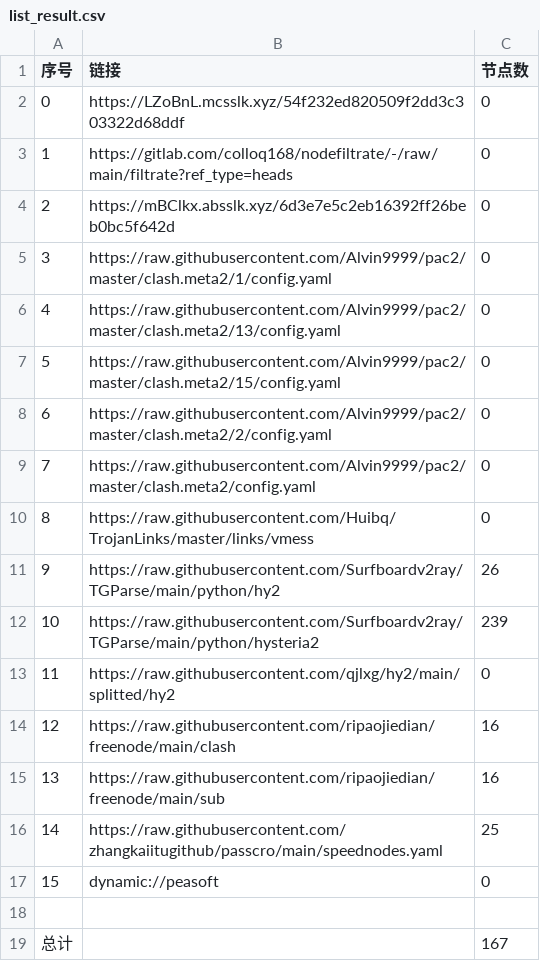
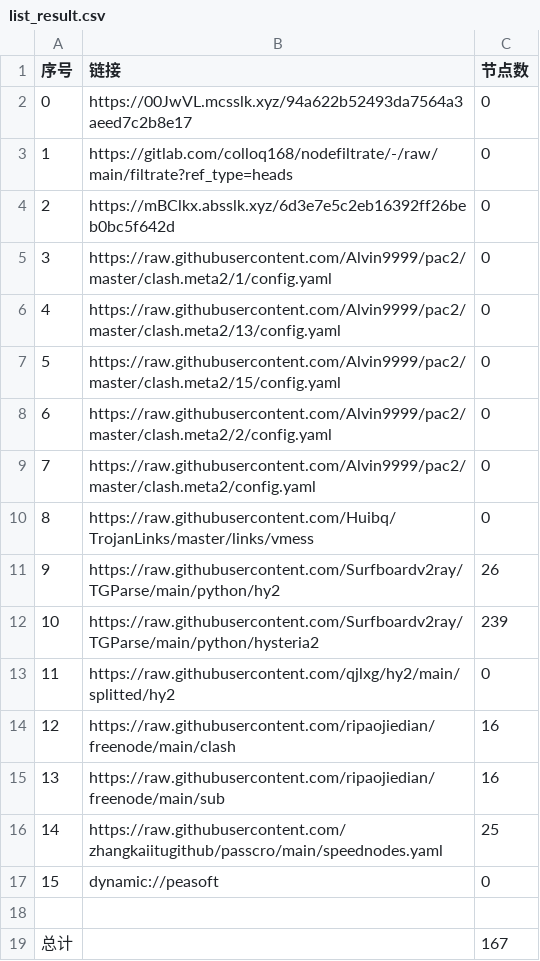
Before and after one commit to rf916711-del/AutoMergePublicNodes, a CSV file: list_result.csv, drawn as a sheet.

```diff
--- a/list_result.csv
+++ b/list_result.csv
@@ -1,3 +1,3 @@
 序号,链接,节点数
-0,https://LZoBnL.mcsslk.xyz/54f232ed820509f2dd3c303322d68ddf,0
+0,https://00JwVL.mcsslk.xyz/94a622b52493da7564a3aeed7c2b8e17,0
 1,https://gitlab.com/colloq168/nodefiltrate/-/raw/main/filtrate?ref_type=heads,0
```
Also changed, not shown: 3 other files.
